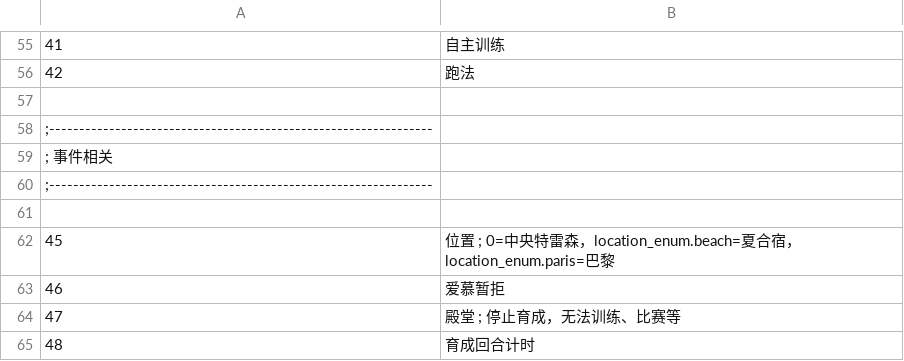
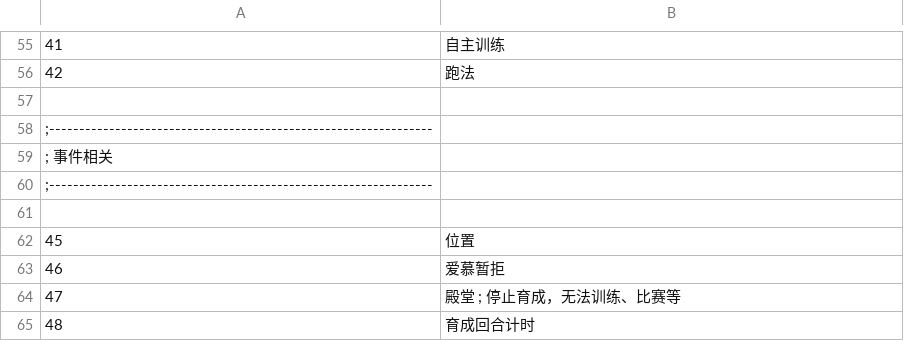
Before and after one commit to yikisi/2, a CSV file: csv/CFlag.csv, drawn as a sheet; only a part is shown, gaps mark what is left out.

```diff
--- a/csv/CFlag.csv
+++ b/csv/CFlag.csv
@@ -61,3 +61,3 @@
 
-45,位置     ; 0=中央特雷森，location_enum.beach=夏合宿，location_enum.paris=巴黎
+45,位置
 46,爱慕暂拒
```
Also changed, not shown: csv/Chara/extend/Chara9004 KA.csv, csv/Flag.csv, 13 other files.
